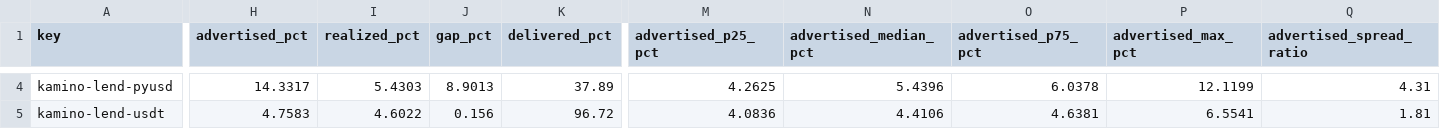
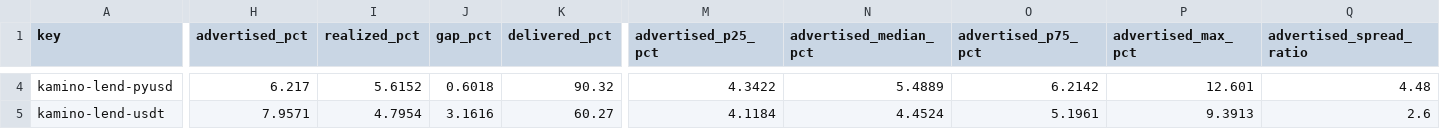
Before and after one commit to kerne-protocol/solhonesty, a CSV file: out/current.csv, drawn as a sheet; only a part is shown, gaps mark what is left out; the diff covers the shown part only; the diff names each change by its address in the sheet, - before the commit and + after, or states it on an @@ line.

```diff
--- a/out/current.csv
+++ b/out/current.csv
-H4 (advertised_pct): 14.3317
+H4 (advertised_pct): 6.217
-I4 (realized_pct): 5.4303
+I4 (realized_pct): 5.6152
-J4 (gap_pct): 8.9013
+J4 (gap_pct): 0.6018
-K4 (delivered_pct): 37.89
+K4 (delivered_pct): 90.32
-M4 (advertised_p25_pct): 4.2625
+M4 (advertised_p25_pct): 4.3422
-N4 (advertised_median_pct): 5.4396
+N4 (advertised_median_pct): 5.4889
-O4 (advertised_p75_pct): 6.0378
+O4 (advertised_p75_pct): 6.2142
-P4 (advertised_max_pct): 12.1199
+P4 (advertised_max_pct): 12.601
-Q4 (advertised_spread_ratio): 4.31
+Q4 (advertised_spread_ratio): 4.48
-H5 (advertised_pct): 4.7583
+H5 (advertised_pct): 7.9571
-I5 (realized_pct): 4.6022
+I5 (realized_pct): 4.7954
-J5 (gap_pct): 0.156
+J5 (gap_pct): 3.1616
-K5 (delivered_pct): 96.72
+K5 (delivered_pct): 60.27
-M5 (advertised_p25_pct): 4.0836
+M5 (advertised_p25_pct): 4.1184
-N5 (advertised_median_pct): 4.4106
+N5 (advertised_median_pct): 4.4524
-O5 (advertised_p75_pct): 4.6381
+O5 (advertised_p75_pct): 5.1961
-P5 (advertised_max_pct): 6.5541
+P5 (advertised_max_pct): 9.3913
-Q5 (advertised_spread_ratio): 1.81
+Q5 (advertised_spread_ratio): 2.6
```
Also changed, not shown: 181 edited cells elsewhere in this file, 3 other files.
